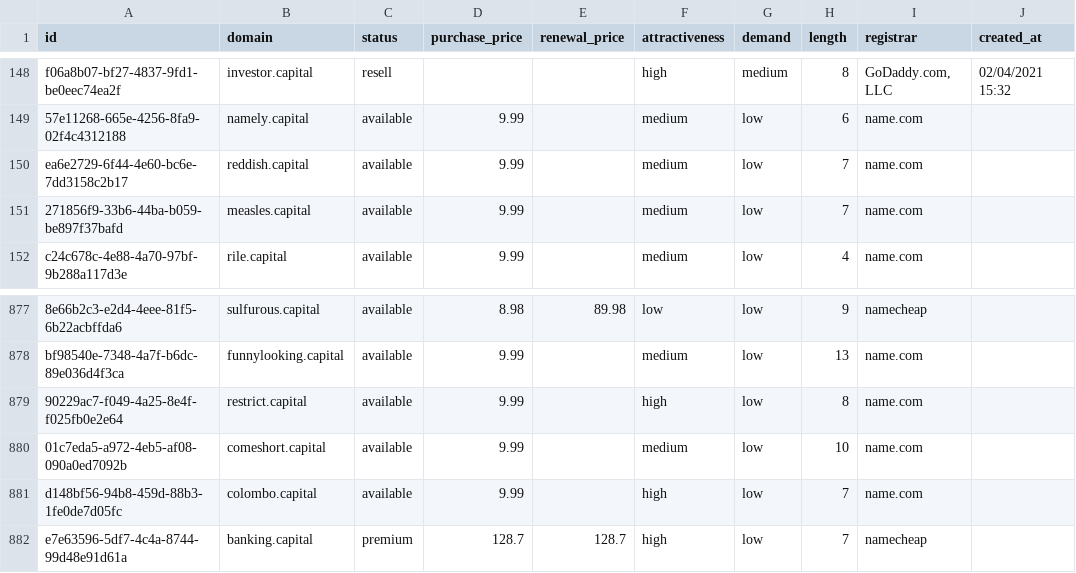
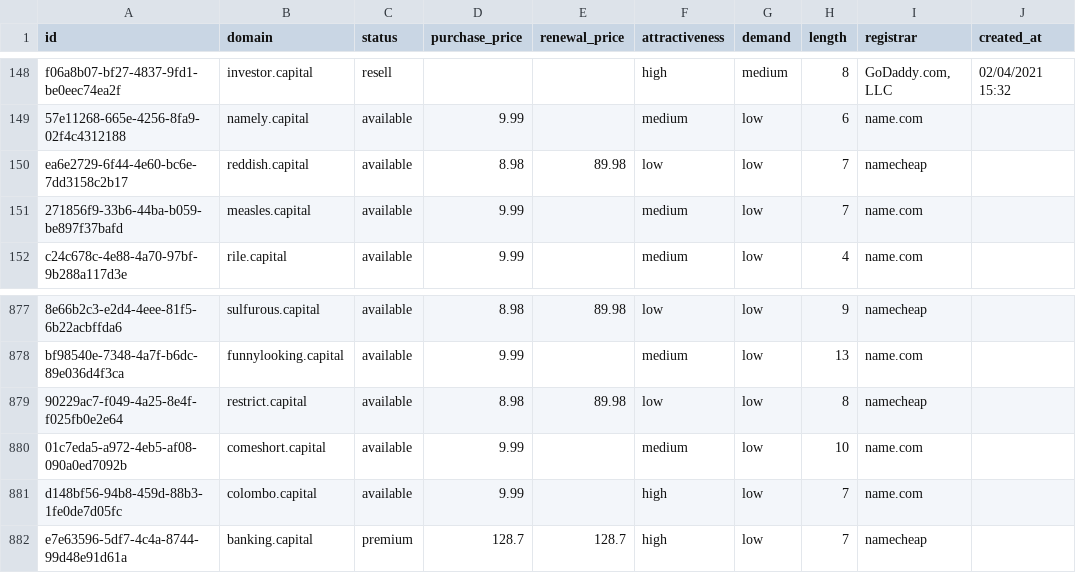
Before and after one commit to UniqueDomains/capital-oneword-domains, a CSV file: capital.csv, drawn as a sheet; only a part is shown, gaps mark what is left out; the diff names each change by its address in the sheet, - before the commit and + after, or states it on an @@ line.

Commit message:
Domains update

```diff
--- a/capital.csv
+++ b/capital.csv
-D150 (purchase_price): 9.99
+D150 (purchase_price): 8.98
-E150 (renewal_price): (empty)
+E150 (renewal_price): 89.98
-F150 (attractiveness): medium
+F150 (attractiveness): low
-I150 (registrar): name.com
+I150 (registrar): namecheap
-D879 (purchase_price): 9.99
+D879 (purchase_price): 8.98
-E879 (renewal_price): (empty)
+E879 (renewal_price): 89.98
-F879 (attractiveness): high
+F879 (attractiveness): low
-I879 (registrar): name.com
+I879 (registrar): namecheap
```
Also changed, not shown: 4 other files.
